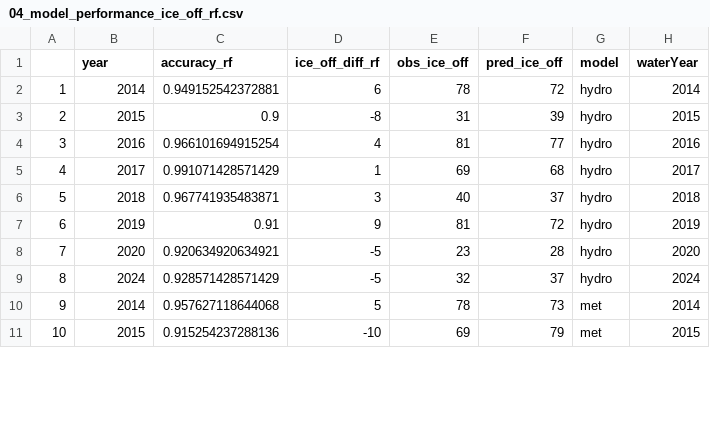
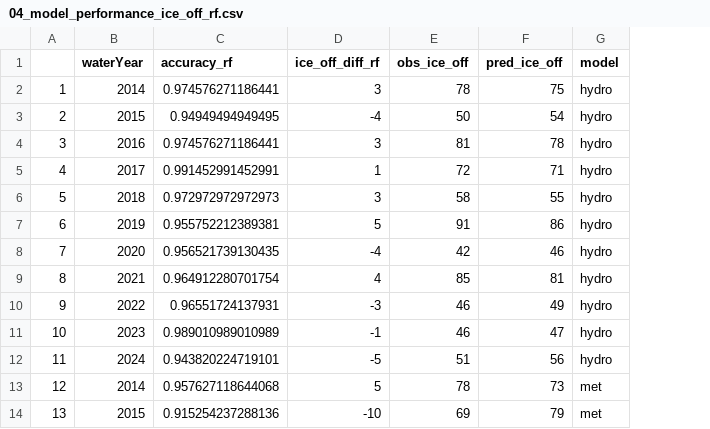
Before and after one commit to bryangager/Ice_Pheno, a CSV file: derived_data/04_model_performance_ice_off_rf.csv, drawn as a sheet; only a part is shown; removed rows and columns are numbered as before the commit, all else as after; the diff covers the shown part only; the diff names each change by its address in the sheet, - before the commit and + after, or states it on an @@ line.

Commit message:
daily ice probability predictons for each model

```diff
--- a/derived_data/04_model_performance_ice_off_rf.csv
+++ b/derived_data/04_model_performance_ice_off_rf.csv
-column H (waterYear), rows 2-11: 2014 | 2015 | 2016 | 2017 | 2018 | 2019 | 2020 | 2024 | 2014 | 2015
-B1: year
+B1: waterYear
-C2 (accuracy_rf): 0.949152542372881
+C2 (accuracy_rf): 0.974576271186441
-D2 (ice_off_diff_rf): 6
+D2 (ice_off_diff_rf): 3
-F2 (pred_ice_off): 72
+F2 (pred_ice_off): 75
-C3 (accuracy_rf): 0.9
+C3 (accuracy_rf): 0.94949494949495
-D3 (ice_off_diff_rf): -8
+D3 (ice_off_diff_rf): -4
-E3 (obs_ice_off): 31
+E3 (obs_ice_off): 50
-F3 (pred_ice_off): 39
+F3 (pred_ice_off): 54
-C4 (accuracy_rf): 0.966101694915254
+C4 (accuracy_rf): 0.974576271186441
-D4 (ice_off_diff_rf): 4
+D4 (ice_off_diff_rf): 3
-F4 (pred_ice_off): 77
+F4 (pred_ice_off): 78
-C5 (accuracy_rf): 0.991071428571429
+C5 (accuracy_rf): 0.991452991452991
-E5 (obs_ice_off): 69
+E5 (obs_ice_off): 72
-F5 (pred_ice_off): 68
+F5 (pred_ice_off): 71
-C6 (accuracy_rf): 0.967741935483871
+C6 (accuracy_rf): 0.972972972972973
-E6 (obs_ice_off): 40
+E6 (obs_ice_off): 58
-F6 (pred_ice_off): 37
+F6 (pred_ice_off): 55
-C7 (accuracy_rf): 0.91
+C7 (accuracy_rf): 0.955752212389381
-D7 (ice_off_diff_rf): 9
+D7 (ice_off_diff_rf): 5
-E7 (obs_ice_off): 81
+E7 (obs_ice_off): 91
-F7 (pred_ice_off): 72
+F7 (pred_ice_off): 86
-C8 (accuracy_rf): 0.920634920634921
+C8 (accuracy_rf): 0.956521739130435
-D8 (ice_off_diff_rf): -5
+D8 (ice_off_diff_rf): -4
-E8 (obs_ice_off): 23
+E8 (obs_ice_off): 42
-F8 (pred_ice_off): 28
+F8 (pred_ice_off): 46
+row 9: 8 | 2021 | 0.964912280701754 | 4 | 85 | 81 | hydro
+row 10: 9 | 2022 | 0.96551724137931 | -3 | 46 | 49 | hydro
+row 11: 10 | 2023 | 0.989010989010989 | -1 | 46 | 47 | hydro
@@ column A renumbered from row 12 down @@
-C12 (accuracy_rf): 0.928571428571429
+C12 (accuracy_rf): 0.943820224719101
-E12 (obs_ice_off): 32
+E12 (obs_ice_off): 51
-F12 (pred_ice_off): 37
+F12 (pred_ice_off): 56
```
Also changed, not shown: 3 added rows and 32 edited cells elsewhere in this file, 4 other files.
